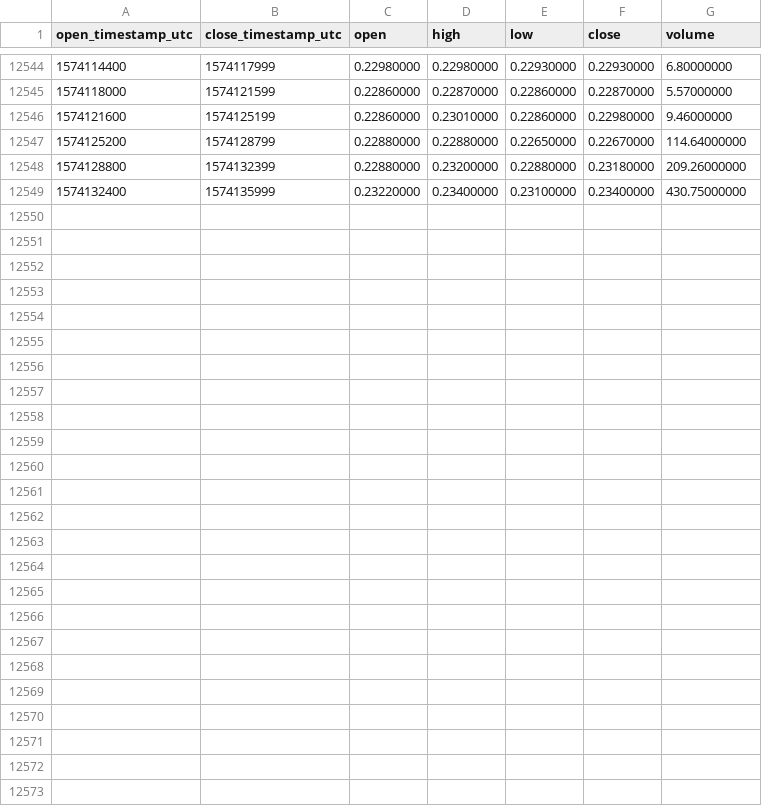
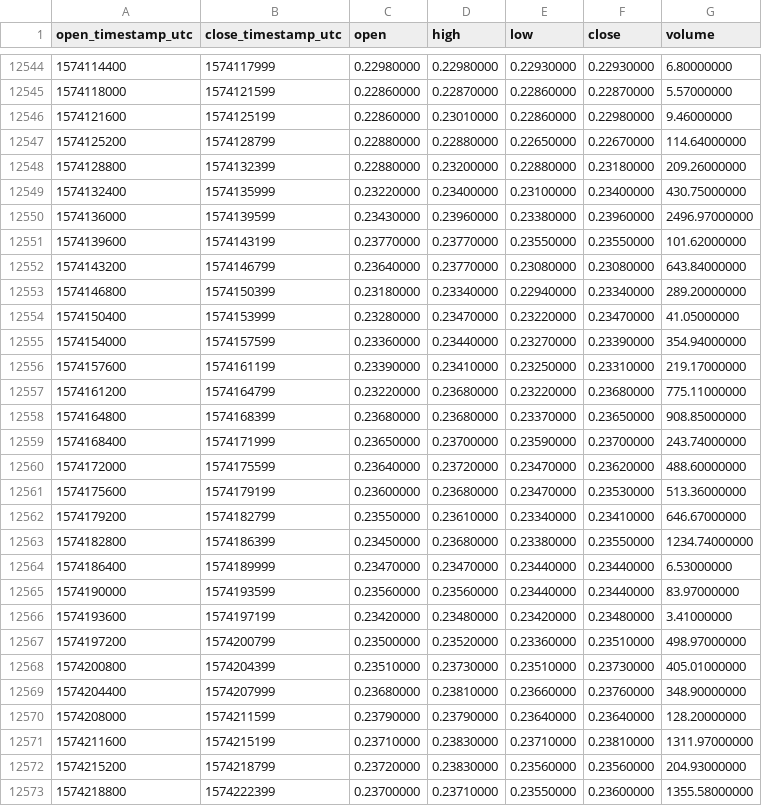
Before and after one commit to cryptobigbro/binance-ETCBNB, a CSV file: binance-ETCBNB-1h.csv, drawn as a sheet; only a part is shown, gaps mark what is left out; the diff names each change by its address in the sheet, - before the commit and + after, or states it on an @@ line.

Commit message:
Update OHLCV data.

```diff
--- a/binance-ETCBNB-1h.csv
+++ b/binance-ETCBNB-1h.csv
+row 12550: 1574136000 | 1574139599 | 0.23430000 | 0.23960000 | 0.23380000 | 0.23960000 | 2496.97000000
+row 12551: 1574139600 | 1574143199 | 0.23770000 | 0.23770000 | 0.23550000 | 0.23550000 | 101.62000000
+row 12552: 1574143200 | 1574146799 | 0.23640000 | 0.23770000 | 0.23080000 | 0.23080000 | 643.84000000
+row 12553: 1574146800 | 1574150399 | 0.23180000 | 0.23340000 | 0.22940000 | 0.23340000 | 289.20000000
+row 12554: 1574150400 | 1574153999 | 0.23280000 | 0.23470000 | 0.23220000 | 0.23470000 | 41.05000000
+row 12555: 1574154000 | 1574157599 | 0.23360000 | 0.23440000 | 0.23270000 | 0.23390000 | 354.94000000
+row 12556: 1574157600 | 1574161199 | 0.23390000 | 0.23410000 | 0.23250000 | 0.23310000 | 219.17000000
+row 12557: 1574161200 | 1574164799 | 0.23220000 | 0.23680000 | 0.23220000 | 0.23680000 | 775.11000000
+row 12558: 1574164800 | 1574168399 | 0.23680000 | 0.23680000 | 0.23370000 | 0.23650000 | 908.85000000
+row 12559: 1574168400 | 1574171999 | 0.23650000 | 0.23700000 | 0.23590000 | 0.23700000 | 243.74000000
+row 12560: 1574172000 | 1574175599 | 0.23640000 | 0.23720000 | 0.23470000 | 0.23620000 | 488.60000000
+row 12561: 1574175600 | 1574179199 | 0.23600000 | 0.23680000 | 0.23470000 | 0.23530000 | 513.36000000
+row 12562: 1574179200 | 1574182799 | 0.23550000 | 0.23610000 | 0.23340000 | 0.23410000 | 646.67000000
+row 12563: 1574182800 | 1574186399 | 0.23450000 | 0.23680000 | 0.23380000 | 0.23550000 | 1234.74000000
+row 12564: 1574186400 | 1574189999 | 0.23470000 | 0.23470000 | 0.23440000 | 0.23440000 | 6.53000000
+row 12565: 1574190000 | 1574193599 | 0.23560000 | 0.23560000 | 0.23440000 | 0.23440000 | 83.97000000
+row 12566: 1574193600 | 1574197199 | 0.23420000 | 0.23480000 | 0.23420000 | 0.23480000 | 3.41000000
+row 12567: 1574197200 | 1574200799 | 0.23500000 | 0.23520000 | 0.23360000 | 0.23510000 | 498.97000000
+row 12568: 1574200800 | 1574204399 | 0.23510000 | 0.23730000 | 0.23510000 | 0.23730000 | 405.01000000
+row 12569: 1574204400 | 1574207999 | 0.23680000 | 0.23810000 | 0.23660000 | 0.23760000 | 348.90000000
+row 12570: 1574208000 | 1574211599 | 0.23790000 | 0.23790000 | 0.23640000 | 0.23640000 | 128.20000000
+row 12571: 1574211600 | 1574215199 | 0.23710000 | 0.23830000 | 0.23710000 | 0.23810000 | 1311.97000000
+row 12572: 1574215200 | 1574218799 | 0.23720000 | 0.23830000 | 0.23560000 | 0.23560000 | 204.93000000
+row 12573: 1574218800 | 1574222399 | 0.23700000 | 0.23710000 | 0.23550000 | 0.23600000 | 1355.58000000
```
Also changed, not shown: binance-ETCBNB-1d.csv.
